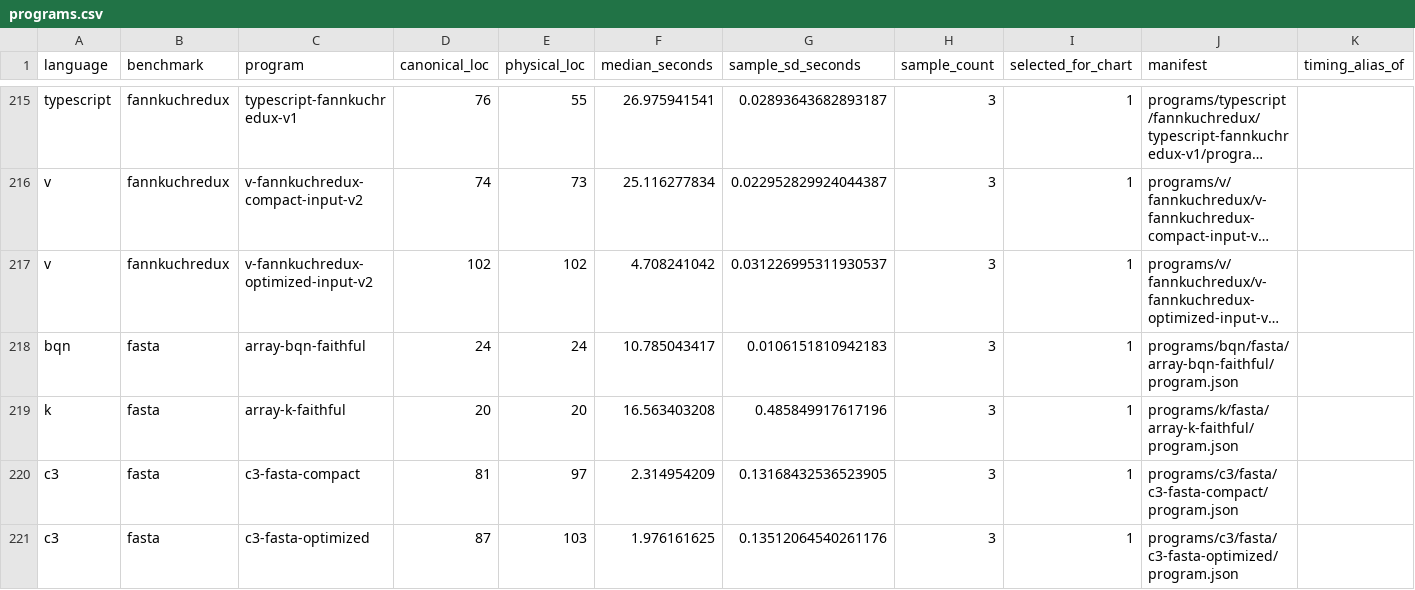
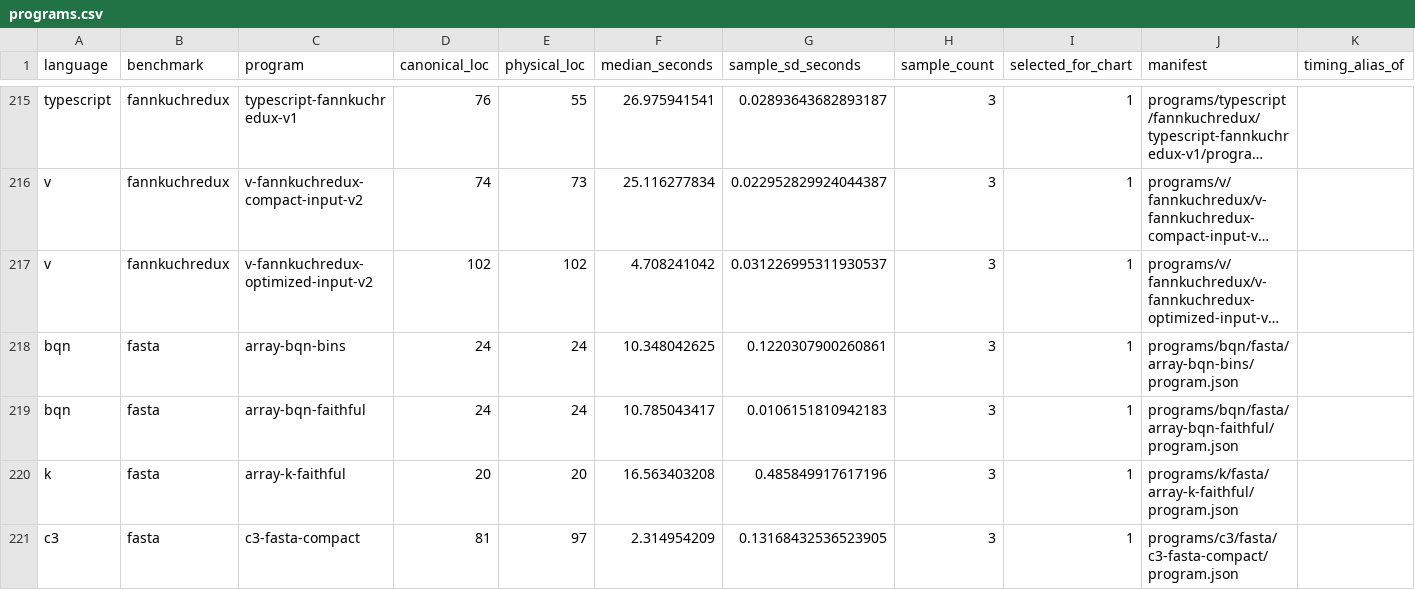
Before and after one commit to mech-lang/benchmarks, a CSV file: results/current/programs.csv, drawn as a sheet; only a part is shown, gaps mark what is left out; the shorter side is filled out with more unchanged rows; long unchanged cells end in …; the diff names each change by its address in the sheet, - before the commit and + after, or states it on an @@ line.

```diff
--- a/results/current/programs.csv
+++ b/results/current/programs.csv
+row 218: bqn | fasta | array-bqn-bins | 24 | 24 | 10.348042625 | 0.1220307900260861 | 3 | 1 | programs/bqn/fasta/array-bqn-bins/program.json
```
Also changed, not shown: experiments/source-metrics/v1/metrics.csv, results/current/samples.csv, 29 other files.
